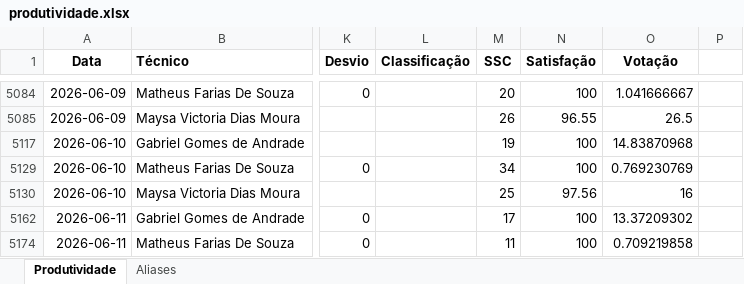
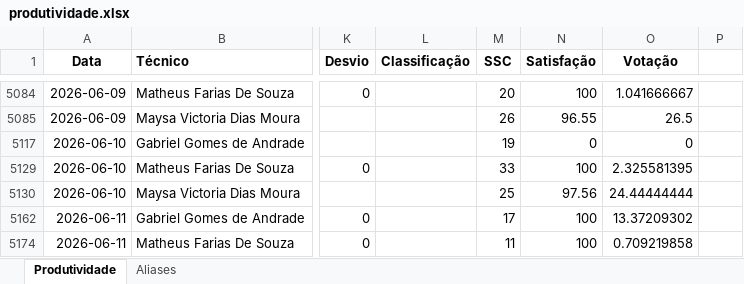
Before and after one commit to supervisaofolha-cmyk/painel-produtividade, an Excel workbook: produtividade.xlsx, sheet Produtividade, drawn as a sheet; only a part is shown, gaps mark what is left out; values as stored, in another font and other column widths than the file's, no borders; the diff names each change by its address in the sheet, - before the commit and + after, or states it on an @@ line.

```diff
--- a/produtividade.xlsx (sheet Produtividade)
+++ b/produtividade.xlsx (sheet Produtividade)
-N5117 (Satisfação): 100
+N5117 (Satisfação): 0
-O5117 (Votação): 14.83870968
+O5117 (Votação): 0
-M5129 (SSC): 34
+M5129 (SSC): 33
-O5129 (Votação): 0.769230769
+O5129 (Votação): 2.325581395
-O5130 (Votação): 16
+O5130 (Votação): 24.44444444
```
Also changed, not shown: hidden cells, produtividade_backup.xlsx.
